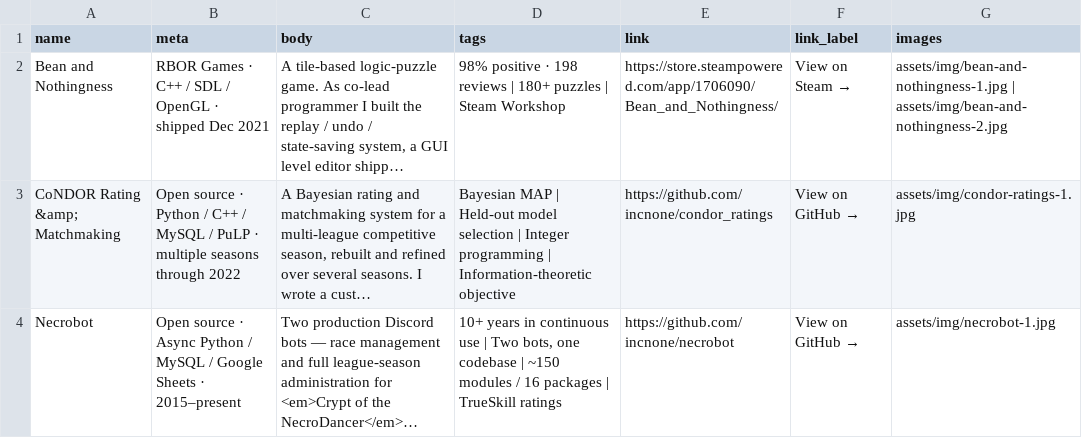
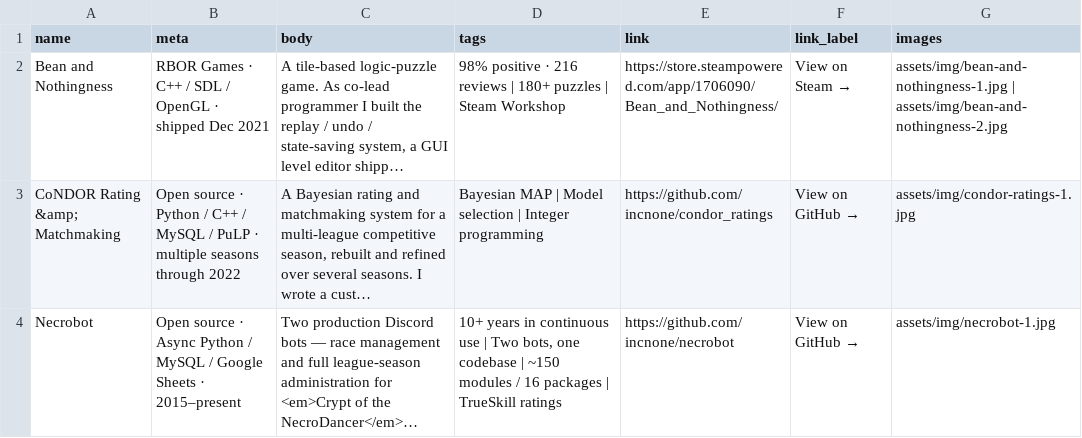
Before and after one commit to incnone/resume, a CSV file: _data/projects.csv, drawn as a sheet; long unchanged cells end in …; the diff names each change by its address in the sheet, - before the commit and + after, or states it on an @@ line.

```diff
--- a/_data/projects.csv
+++ b/_data/projects.csv
-D2 (tags): …positive · 198 reviews |…
+D2 (tags): …positive · 216 reviews |…
-D3 (tags): …MAP | Held-out model selection | Integer programming | Information-theoretic objective
+D3 (tags): …MAP | Model selection | Integer programming
```
Also changed, not shown: _data/blocks.csv, _data/outreach.csv, 6 other files.
